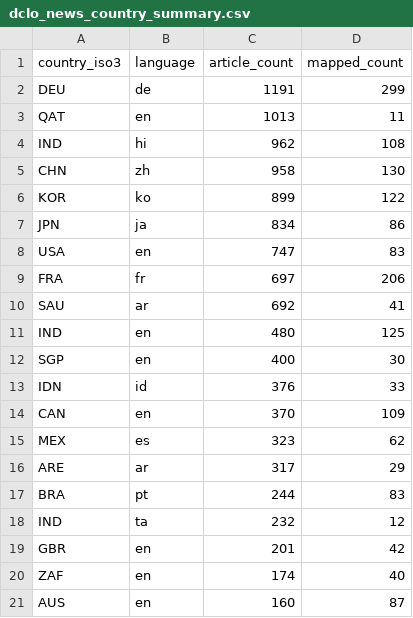
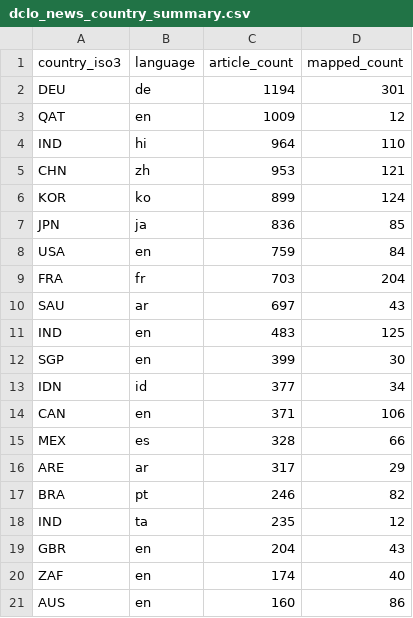
Before and after one commit to techpolicycomms/dclo-dual-track-dashboard, a CSV file: data/gold/dclo_news_country_summary.csv, drawn as a sheet; only a part is shown; the diff covers the shown part only.

```diff
--- a/data/gold/dclo_news_country_summary.csv
+++ b/data/gold/dclo_news_country_summary.csv
@@ -1,21 +1,21 @@
 country_iso3,language,article_count,mapped_count
-DEU,de,1191,299
-QAT,en,1013,11
-IND,hi,962,108
-CHN,zh,958,130
-KOR,ko,899,122
-JPN,ja,834,86
-USA,en,747,83
-FRA,fr,697,206
-SAU,ar,692,41
-IND,en,480,125
-SGP,en,400,30
-IDN,id,376,33
-CAN,en,370,109
-MEX,es,323,62
+DEU,de,1194,301
+QAT,en,1009,12
+IND,hi,964,110
+CHN,zh,953,121
+KOR,ko,899,124
+JPN,ja,836,85
+USA,en,759,84
+FRA,fr,703,204
+SAU,ar,697,43
+IND,en,483,125
+SGP,en,399,30
+IDN,id,377,34
+CAN,en,371,106
+MEX,es,328,66
 ARE,ar,317,29
-BRA,pt,244,83
-IND,ta,232,12
-GBR,en,201,42
+BRA,pt,246,82
+IND,ta,235,12
+GBR,en,204,43
 ZAF,en,174,40
-AUS,en,160,87
+AUS,en,160,86
```
Also changed, not shown: 3 edited cells elsewhere in this file, 2 other files.
